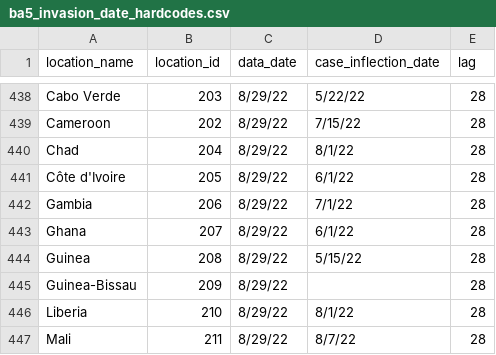
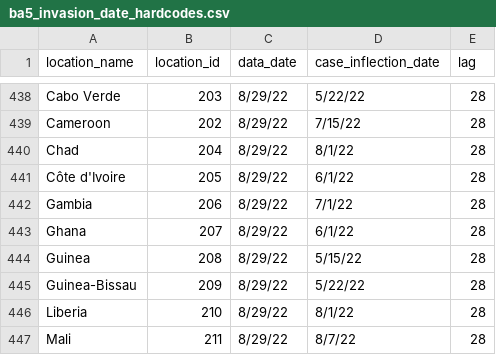
Before and after one commit to ihmeuw/covid-model-seiir-pipeline, a CSV file: src/covid_model_seiir_pipeline/pipeline/preprocessing/model/ba5_invasion_date_hardcodes.csv, drawn as a sheet; only a part is shown, gaps mark what is left out.

```diff
--- a/src/covid_model_seiir_pipeline/pipeline/preprocessing/model/ba5_invasion_date_hardcodes.csv
+++ b/src/covid_model_seiir_pipeline/pipeline/preprocessing/model/ba5_invasion_date_hardcodes.csv
@@ -444,3 +444,3 @@ Ghana,207,8/29/22,6/1/22,28
 Guinea,208,8/29/22,5/15/22,28
-Guinea-Bissau ,209,8/29/22,,28
+Guinea-Bissau ,209,8/29/22,5/22/22,28
 Liberia,210,8/29/22,8/1/22,28
```
Also changed, not shown: 13 other files.
